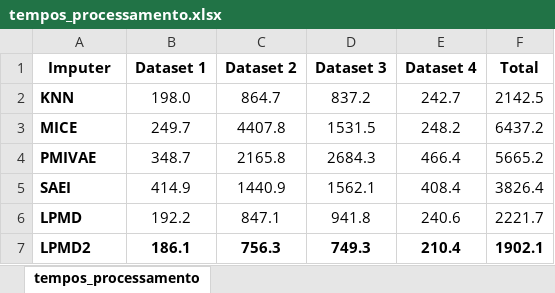
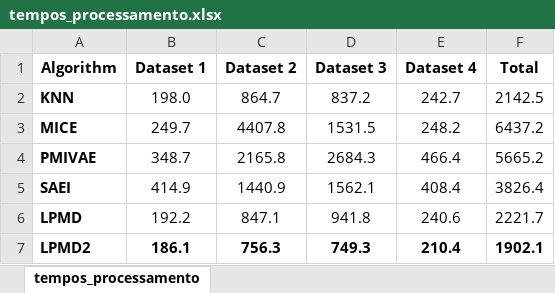
Before and after one commit to filipeloyola/LPMD-applied-COVID-19-datasets, an Excel workbook: output_excel/tempos_processamento.xlsx, sheet tempos_processamento, drawn as a sheet; values as stored, in another font and other column widths than the file's, no borders; the diff names each change by its address in the sheet, - before the commit and + after, or states it on an @@ line.

```diff
--- a/output_excel/tempos_processamento.xlsx (sheet tempos_processamento)
+++ b/output_excel/tempos_processamento.xlsx (sheet tempos_processamento)
-A1: Imputer
+A1: Algorithm
```
Also changed, not shown: output_excel/hosp1_resultados.xlsx, output_excel/hosp2_resultados.xlsx, 17 other files.
